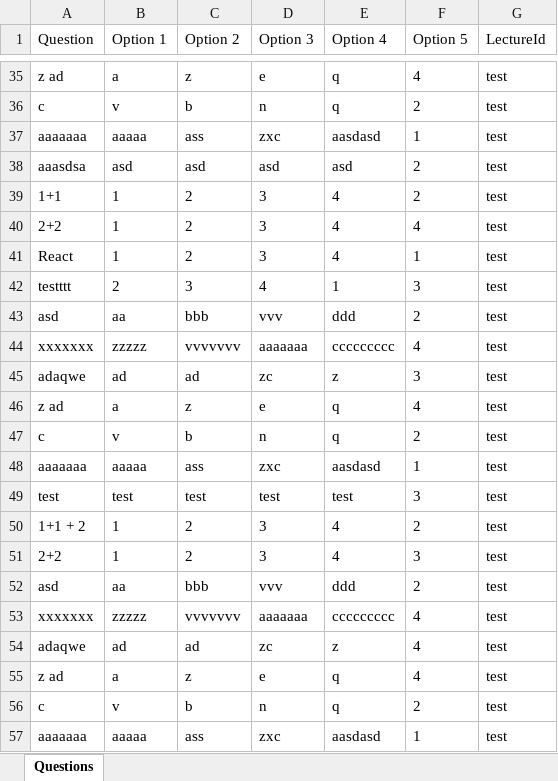
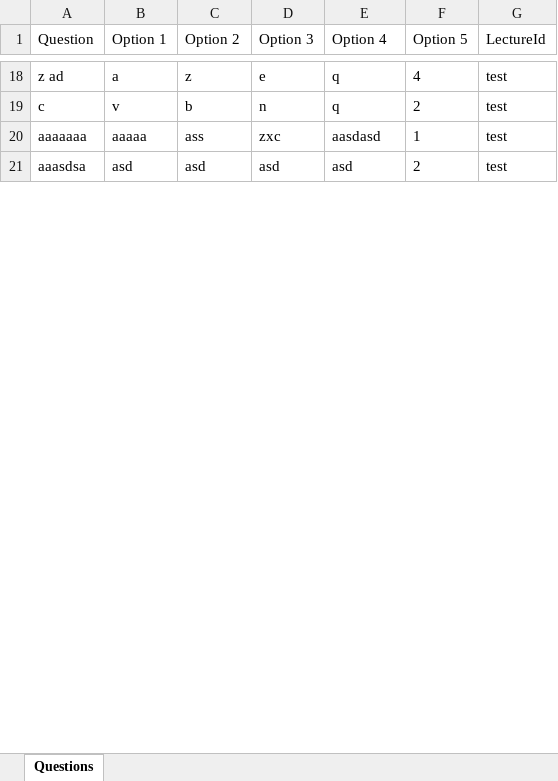
Before and after one commit to Team4-SWP391/Online-Learn, an Excel workbook: SWP_TEAM_4/SWP_TEAM_4/Online_Learn/Questions.xlsx, sheet Questions, drawn as a sheet; only a part is shown, gaps mark what is left out; values as stored, in another font and other column widths than the file's, no borders; removed rows and columns are numbered as before the commit, all else as after; the diff covers the shown part only; the diff names each change by its address in the sheet, - before the commit and + after, or states it on an @@ line.

```diff
--- a/SWP_TEAM_4/SWP_TEAM_4/Online_Learn/Questions.xlsx (sheet Questions)
+++ b/SWP_TEAM_4/SWP_TEAM_4/Online_Learn/Questions.xlsx (sheet Questions)
-row 39: 1+1 | 1 | 2 | 3 | 4 | 2 | test
-row 40: 2+2 | 1 | 2 | 3 | 4 | 4 | test
-row 41: React | 1 | 2 | 3 | 4 | 1 | test
-row 42: testttt | 2 | 3 | 4 | 1 | 3 | test
-row 43: asd | aa | bbb | vvv | ddd | 2 | test
-row 44: xxxxxxx | zzzzz | vvvvvvv | aaaaaaa | ccccccccc | 4 | test
-row 45: adaqwe | ad | ad | zc | z | 3 | test
-row 46: z ad | a | z | e | q | 4 | test
-row 47: c | v | b | n | q | 2 | test
-row 48: aaaaaaa | aaaaa | ass | zxc | aasdasd | 1 | test
-row 49: test | test | test | test | test | 3 | test
-row 50: 1+1 + 2 | 1 | 2 | 3 | 4 | 2 | test
-row 51: 2+2 | 1 | 2 | 3 | 4 | 3 | test
-row 52: asd | aa | bbb | vvv | ddd | 2 | test
-row 53: xxxxxxx | zzzzz | vvvvvvv | aaaaaaa | ccccccccc | 4 | test
-row 54: adaqwe | ad | ad | zc | z | 4 | test
-row 55: z ad | a | z | e | q | 4 | test
-row 56: c | v | b | n | q | 2 | test
-row 57: aaaaaaa | aaaaa | ass | zxc | aasdasd | 1 | test
```
Also changed, not shown: 1 added row and 78 removed rows elsewhere in this sheet, SWP_TEAM_4/SWP_TEAM_4/Online_Learn/FileUpload/Questions (1).xlsx, SWP_TEAM_4/SWP_TEAM_4/Online_Learn/Results.xlsx, 4 other files.
